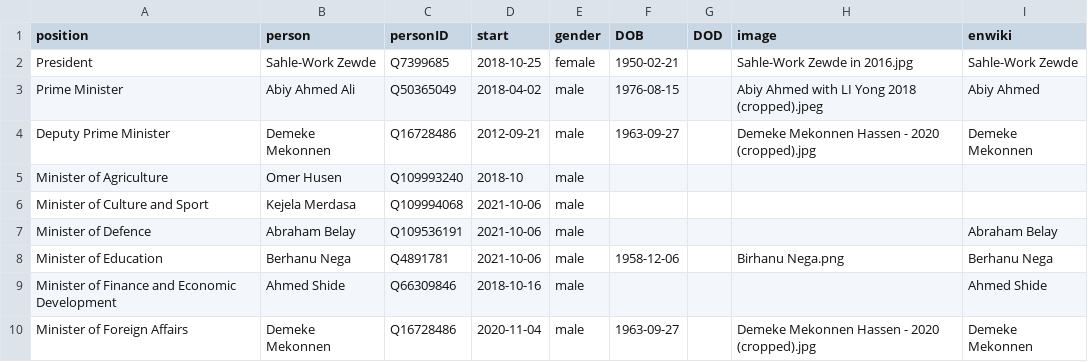
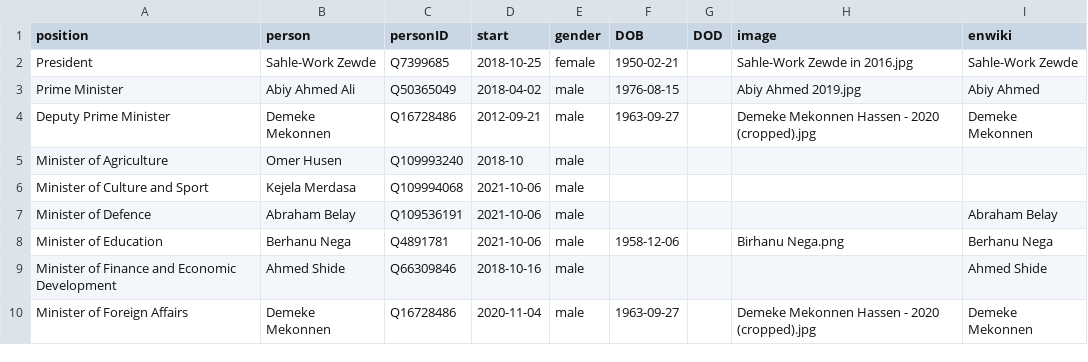
Before and after one commit to every-politician-scrapers/ethiopia-ministers, a CSV file: html/current.csv, drawn as a sheet; only a part is shown.

```diff
--- a/html/current.csv
+++ b/html/current.csv
@@ -2,3 +2,3 @@ position,person,personID,start,gender,DOB,DOD,image,enwiki
 President,Sahle-Work Zewde,Q7399685,2018-10-25,female,1950-02-21,,Sahle-Work Zewde in 2016.jpg,Sahle-Work Zewde
-Prime Minister,Abiy Ahmed Ali,Q50365049,2018-04-02,male,1976-08-15,,Abiy Ahmed with LI Yong 2018 (cropped).jpeg,Abiy Ahmed
+Prime Minister,Abiy Ahmed Ali,Q50365049,2018-04-02,male,1976-08-15,,Abiy Ahmed 2019.jpg,Abiy Ahmed
 Deputy Prime Minister,Demeke Mekonnen,Q16728486,2012-09-21,male,1963-09-27,,Demeke Mekonnen Hassen - 2020 (cropped).jpg,Demeke Mekonnen
```
Also changed, not shown: html/holders21.csv.
